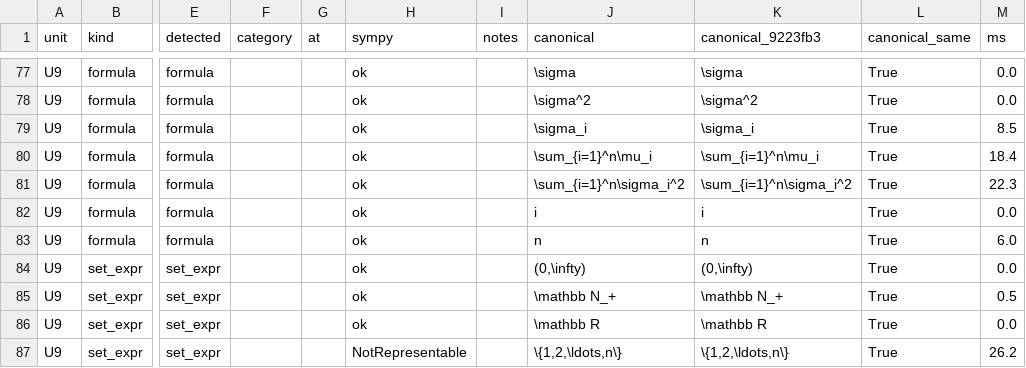
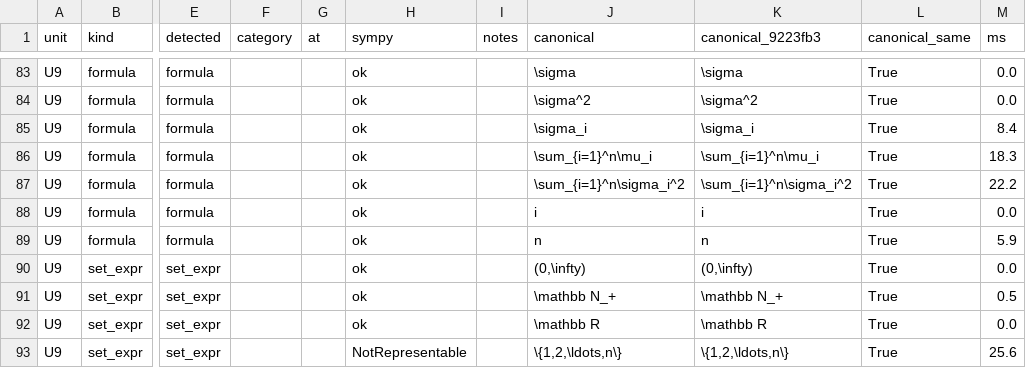
Before and after one commit to paul-heyse/corpus-structure, a TSV file: docs/design_review/evidence/2026-10-28_design-spikes/results/mathgrammar/values.tsv, drawn as a sheet; only a part is shown, gaps mark what is left out; addresses are those after the commit; the diff covers the shown part only; the diff names each change by its address in the sheet, - before the commit and + after, or states it on an @@ line.

```diff
--- a/docs/design_review/evidence/2026-10-28_design-spikes/results/mathgrammar/values.tsv
+++ b/docs/design_review/evidence/2026-10-28_design-spikes/results/mathgrammar/values.tsv
-M85 (ms): 8.5
+M85 (ms): 8.4
-M86 (ms): 18.4
+M86 (ms): 18.3
-M87 (ms): 22.3
+M87 (ms): 22.2
-M89 (ms): 6.0
+M89 (ms): 5.9
-M93 (ms): 26.2
+M93 (ms): 25.6
```
Also changed, not shown: 6 added rows and 39 edited cells elsewhere in this file, docs/design_review/evidence/2026-10-28_design-spikes/results/mathgrammar/spans.tsv, docs/design_review/evidence/2026-10-28_design-spikes/results/s0/manual_equivalence.tsv, 52 other files.
